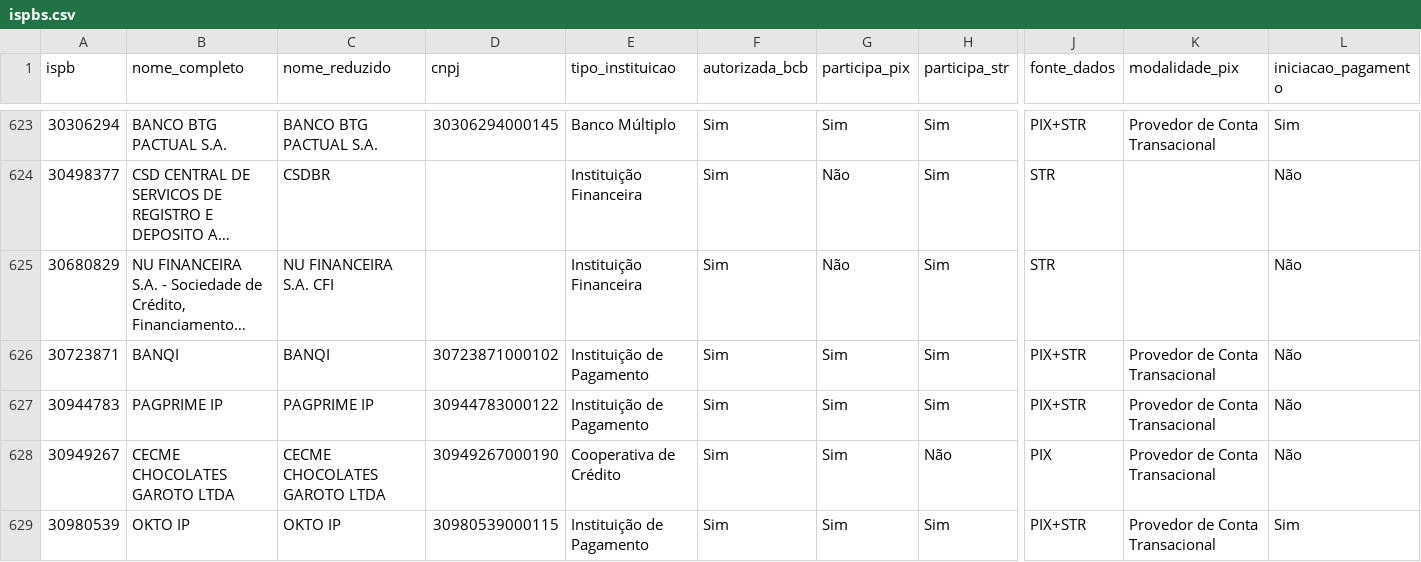
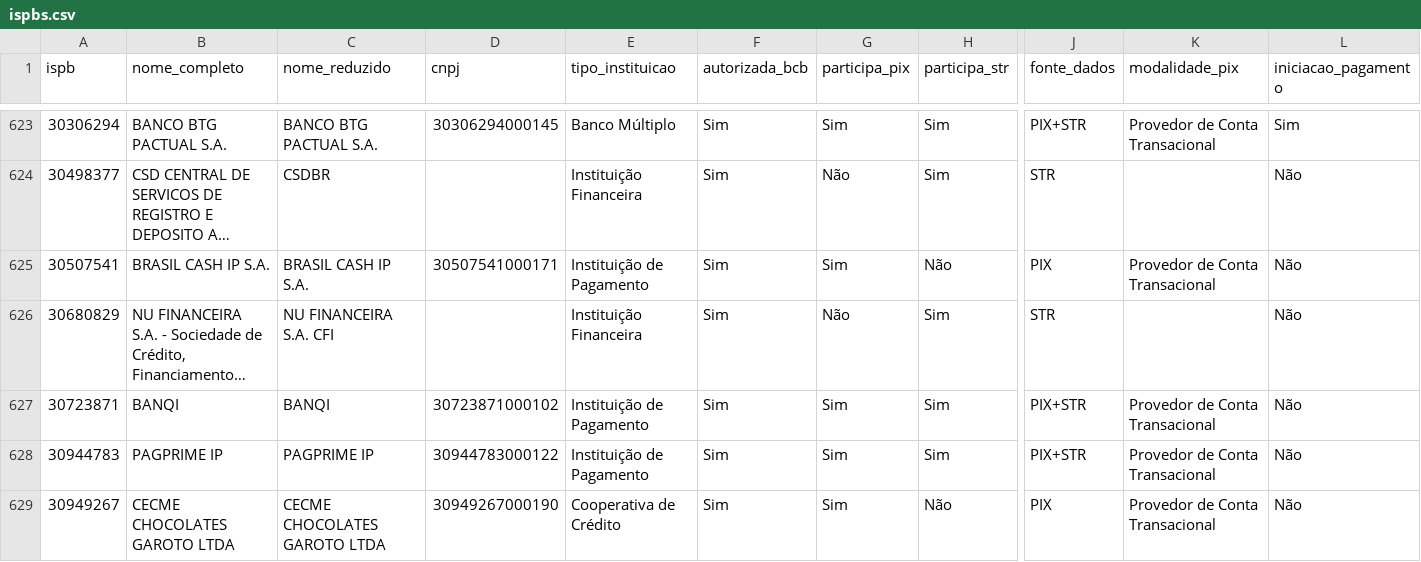
Before and after one commit to antoniopaolillo/brasil-ispb-database, a CSV file: data/ispbs.csv, drawn as a sheet; only a part is shown, gaps mark what is left out; the shorter side is filled out with more unchanged rows; long unchanged cells end in …; rows hold the shown columns only; the diff names each change by its address in the sheet, - before the commit and + after, or states it on an @@ line.

```diff
--- a/data/ispbs.csv
+++ b/data/ispbs.csv
+row 625: 30507541 | BRASIL CASH IP S.A. | BRASIL CASH IP S.A. | 30507541000171 | Instituição de Pagamento | Sim | Sim | Não | PIX | Provedor de Conta Transacional | Não
```
Also changed, not shown: 2 other files.
